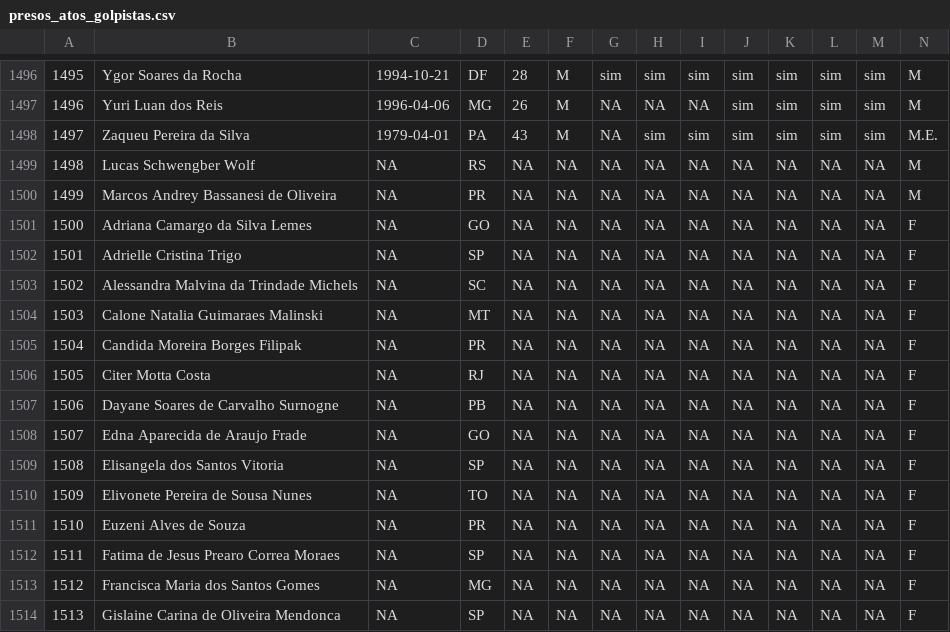
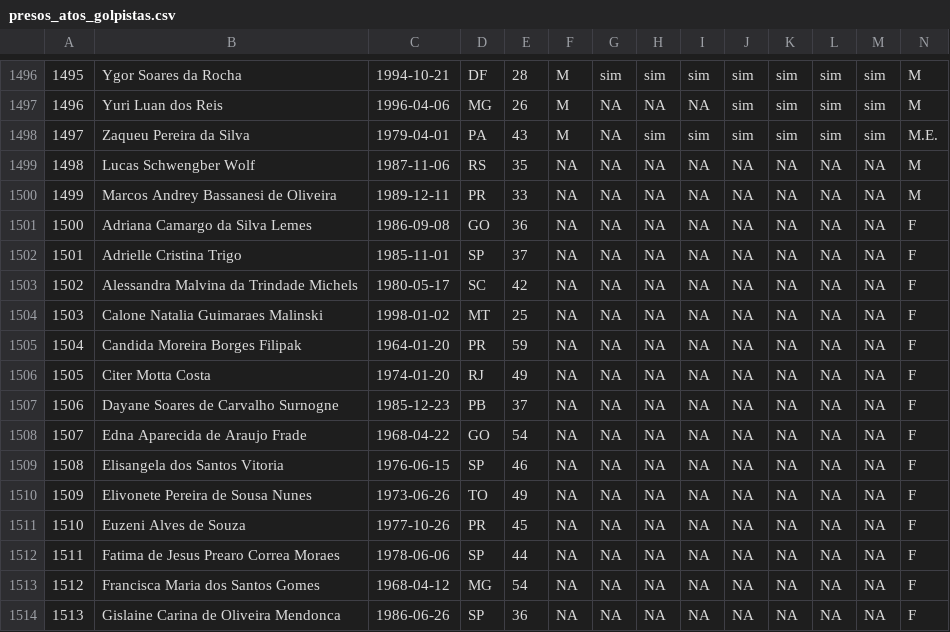
Before and after one commit to SoaresAlisson/intentona-08Jan, a CSV file: presos_atos_golpistas.csv, drawn as a sheet; only a part is shown, gaps mark what is left out; the diff covers the shown part only.

```diff
--- a/presos_atos_golpistas.csv
+++ b/presos_atos_golpistas.csv
@@ -1498,17 +1498,17 @@
 "1497","Zaqueu Pereira da Silva",1979-04-01,"PA",43,"M",NA,"sim","sim","sim","sim","sim","sim","M.E."
-"1498","Lucas Schwengber Wolf",NA,"RS",NA,NA,NA,NA,NA,NA,NA,NA,NA,"M"
-"1499","Marcos Andrey Bassanesi de Oliveira",NA,"PR",NA,NA,NA,NA,NA,NA,NA,NA,NA,"M"
-"1500","Adriana Camargo da Silva Lemes",NA,"GO",NA,NA,NA,NA,NA,NA,NA,NA,NA,"F"
-"1501","Adrielle Cristina Trigo",NA,"SP",NA,NA,NA,NA,NA,NA,NA,NA,NA,"F"
-"1502","Alessandra Malvina da Trindade Michels",NA,"SC",NA,NA,NA,NA,NA,NA,NA,NA,NA,"F"
-"1503","Calone Natalia Guimaraes Malinski",NA,"MT",NA,NA,NA,NA,NA,NA,NA,NA,NA,"F"
-"1504","Candida Moreira Borges Filipak",NA,"PR",NA,NA,NA,NA,NA,NA,NA,NA,NA,"F"
-"1505","Citer Motta Costa",NA,"RJ",NA,NA,NA,NA,NA,NA,NA,NA,NA,"F"
-"1506","Dayane Soares de Carvalho Surnogne",NA,"PB",NA,NA,NA,NA,NA,NA,NA,NA,NA,"F"
-"1507","Edna Aparecida de Araujo Frade",NA,"GO",NA,NA,NA,NA,NA,NA,NA,NA,NA,"F"
-"1508","Elisangela dos Santos Vitoria",NA,"SP",NA,NA,NA,NA,NA,NA,NA,NA,NA,"F"
-"1509","Elivonete Pereira de Sousa Nunes",NA,"TO",NA,NA,NA,NA,NA,NA,NA,NA,NA,"F"
-"1510","Euzeni Alves de Souza",NA,"PR",NA,NA,NA,NA,NA,NA,NA,NA,NA,"F"
-"1511","Fatima de Jesus Prearo Correa Moraes",NA,"SP",NA,NA,NA,NA,NA,NA,NA,NA,NA,"F"
-"1512","Francisca Maria dos Santos Gomes",NA,"MG",NA,NA,NA,NA,NA,NA,NA,NA,NA,"F"
-"1513","Gislaine Carina de Oliveira Mendonca",NA,"SP",NA,NA,NA,NA,NA,NA,NA,NA,NA,"F"
+"1498","Lucas Schwengber Wolf",1987-11-06,"RS",35,NA,NA,NA,NA,NA,NA,NA,NA,"M"
+"1499","Marcos Andrey Bassanesi de Oliveira",1989-12-11,"PR",33,NA,NA,NA,NA,NA,NA,NA,NA,"M"
+"1500","Adriana Camargo da Silva Lemes",1986-09-08,"GO",36,NA,NA,NA,NA,NA,NA,NA,NA,"F"
+"1501","Adrielle Cristina Trigo",1985-11-01,"SP",37,NA,NA,NA,NA,NA,NA,NA,NA,"F"
+"1502","Alessandra Malvina da Trindade Michels",1980-05-17,"SC",42,NA,NA,NA,NA,NA,NA,NA,NA,"F"
+"1503","Calone Natalia Guimaraes Malinski",1998-01-02,"MT",25,NA,NA,NA,NA,NA,NA,NA,NA,"F"
+"1504","Candida Moreira Borges Filipak",1964-01-20,"PR",59,NA,NA,NA,NA,NA,NA,NA,NA,"F"
+"1505","Citer Motta Costa",1974-01-20,"RJ",49,NA,NA,NA,NA,NA,NA,NA,NA,"F"
+"1506","Dayane Soares de Carvalho Surnogne",1985-12-23,"PB",37,NA,NA,NA,NA,NA,NA,NA,NA,"F"
+"1507","Edna Aparecida de Araujo Frade",1968-04-22,"GO",54,NA,NA,NA,NA,NA,NA,NA,NA,"F"
+"1508","Elisangela dos Santos Vitoria",1976-06-15,"SP",46,NA,NA,NA,NA,NA,NA,NA,NA,"F"
+"1509","Elivonete Pereira de Sousa Nunes",1973-06-26,"TO",49,NA,NA,NA,NA,NA,NA,NA,NA,"F"
+"1510","Euzeni Alves de Souza",1977-10-26,"PR",45,NA,NA,NA,NA,NA,NA,NA,NA,"F"
+"1511","Fatima de Jesus Prearo Correa Moraes",1978-06-06,"SP",44,NA,NA,NA,NA,NA,NA,NA,NA,"F"
+"1512","Francisca Maria dos Santos Gomes",1968-04-12,"MG",54,NA,NA,NA,NA,NA,NA,NA,NA,"F"
+"1513","Gislaine Carina de Oliveira Mendonca",1986-06-26,"SP",36,NA,NA,NA,NA,NA,NA,NA,NA,"F"
```
Also changed, not shown: 76 edited cells elsewhere in this file, 1 other file.
